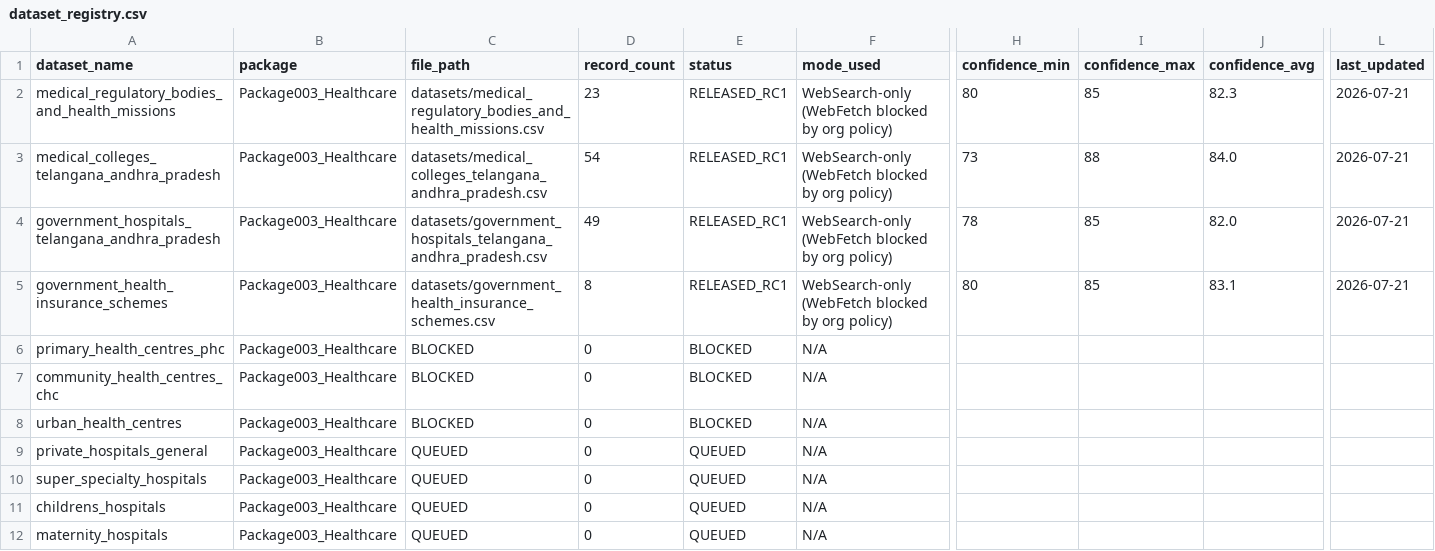
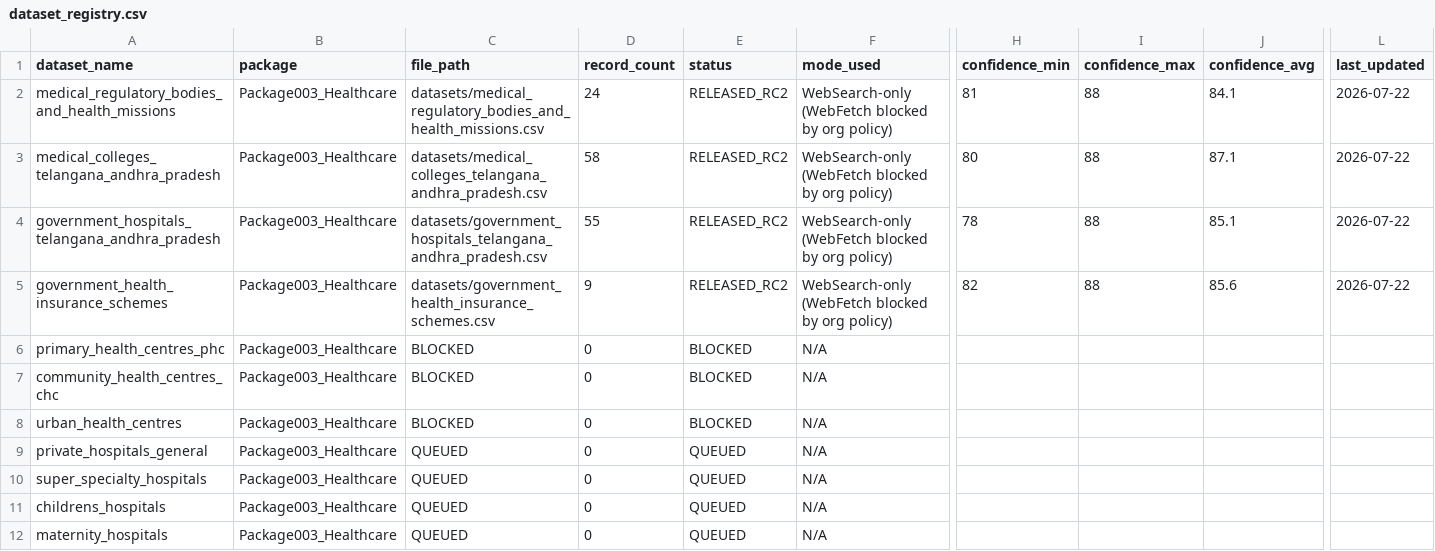
Before and after one commit to ravikumarbanoth/Valueweave-New, a CSV file: packages/Package003_Healthcare/registry/dataset_registry.csv, drawn as a sheet; only a part is shown, gaps mark what is left out; the diff names each change by its address in the sheet, - before the commit and + after, or states it on an @@ line.

```diff
--- a/packages/Package003_Healthcare/registry/dataset_registry.csv
+++ b/packages/Package003_Healthcare/registry/dataset_registry.csv
-D2 (record_count): 23
+D2 (record_count): 24
-E2:E5 (status): RELEASED_RC1
+E2:E5 (status): RELEASED_RC2
-H2 (confidence_min): 80
+H2 (confidence_min): 81
-I2 (confidence_max): 85
+I2 (confidence_max): 88
-J2 (confidence_avg): 82.3
+J2 (confidence_avg): 84.1
-L2:L5 (last_updated): 2026-07-21
+L2:L5 (last_updated): 2026-07-22
-D3 (record_count): 54
+D3 (record_count): 58
-H3 (confidence_min): 73
+H3 (confidence_min): 80
-J3 (confidence_avg): 84.0
+J3 (confidence_avg): 87.1
-D4 (record_count): 49
+D4 (record_count): 55
-I4:I5 (confidence_max): 85
+I4:I5 (confidence_max): 88
-J4 (confidence_avg): 82.0
+J4 (confidence_avg): 85.1
-D5 (record_count): 8
+D5 (record_count): 9
-H5 (confidence_min): 80
+H5 (confidence_min): 82
-J5 (confidence_avg): 83.1
+J5 (confidence_avg): 85.6
```
Also changed, not shown: 44 other files.
